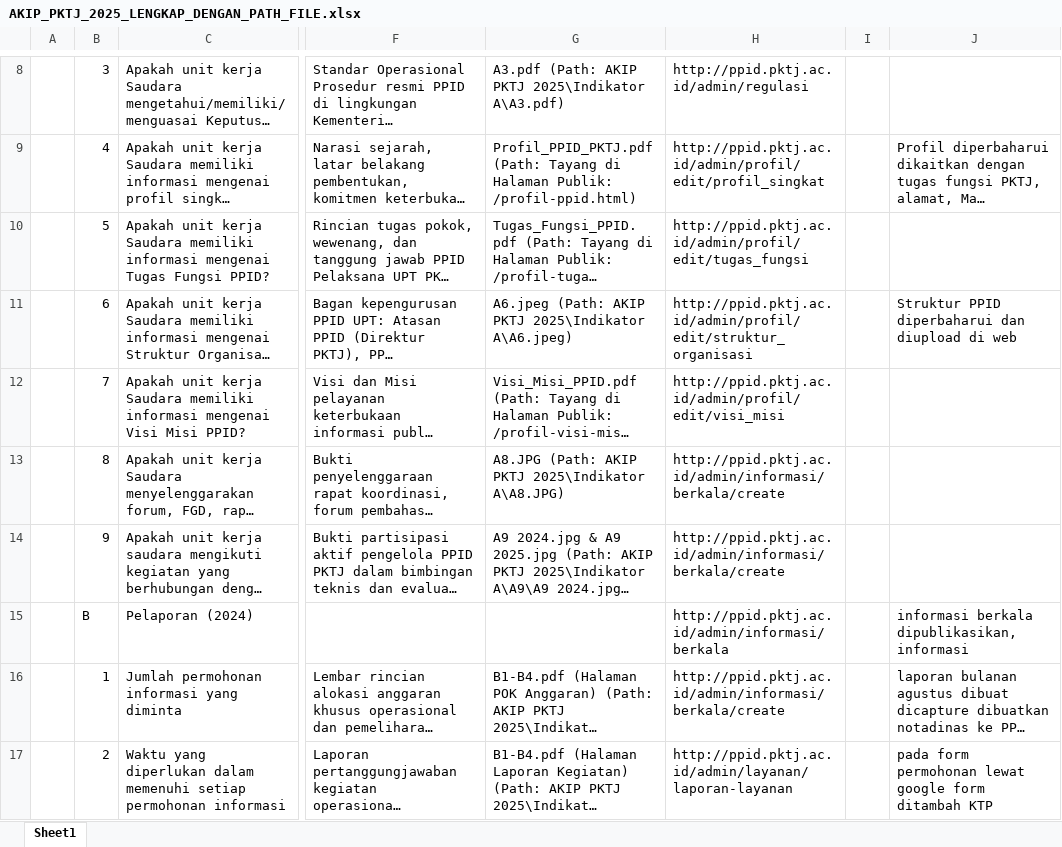
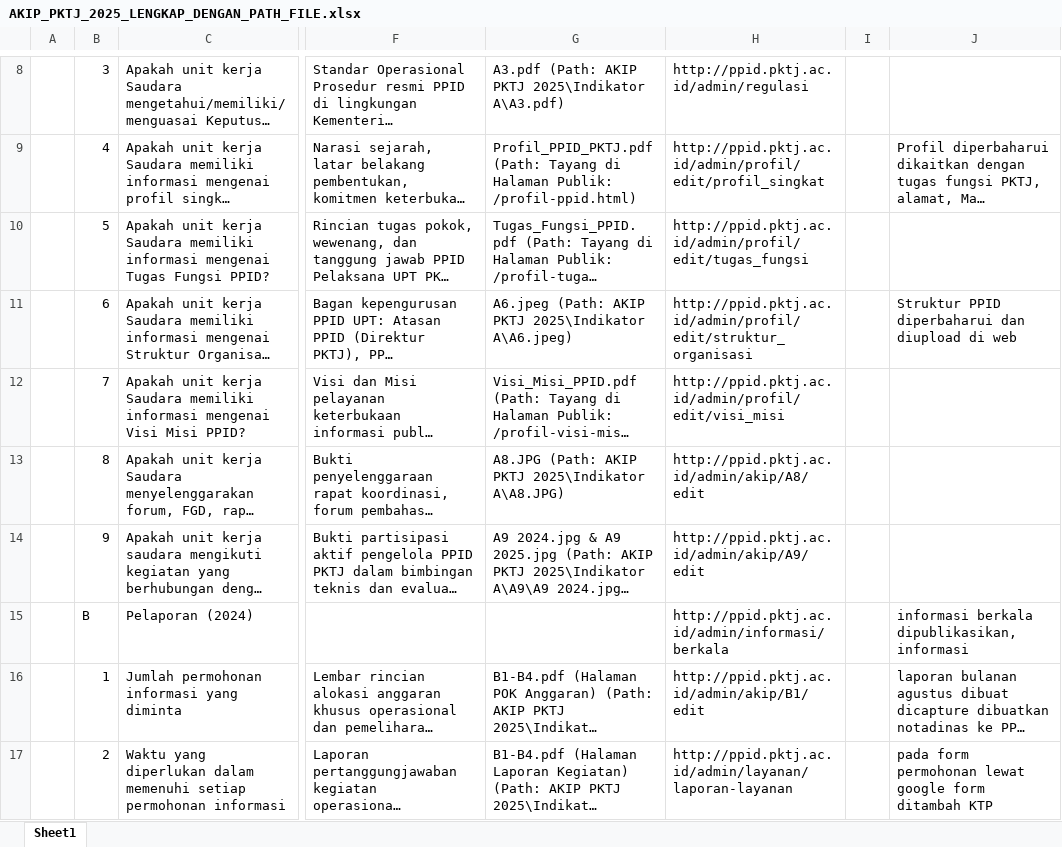
Before and after one commit to yuniarqonita-ang/PPID-PKTJ, an Excel workbook: AKIP_PKTJ_2025_LENGKAP_DENGAN_PATH_FILE.xlsx, sheet Sheet1, drawn as a sheet; only a part is shown, gaps mark what is left out; long unchanged cells end in …; values as stored, in another font and other column widths than the file's, no cell formats; the diff covers the shown part only; the diff names each change by its address in the sheet, - before the commit and + after, or states it on an @@ line.

```diff
--- a/AKIP_PKTJ_2025_LENGKAP_DENGAN_PATH_FILE.xlsx (sheet Sheet1)
+++ b/AKIP_PKTJ_2025_LENGKAP_DENGAN_PATH_FILE.xlsx (sheet Sheet1)
-H13: http://ppid.pktj.ac.id/admin/informasi/berkala/create
+H13: http://ppid.pktj.ac.id/admin/akip/A8/edit
-H14: http://ppid.pktj.ac.id/admin/informasi/berkala/create
+H14: http://ppid.pktj.ac.id/admin/akip/A9/edit
-H16: http://ppid.pktj.ac.id/admin/informasi/berkala/create
+H16: http://ppid.pktj.ac.id/admin/akip/B1/edit
```
Also changed, not shown: 33 edited cells elsewhere in this sheet, cell formats, FILE_1_SPREADSHEET_AKIP_2025_LOKASI_FILE_LAPTOP.xlsx.
